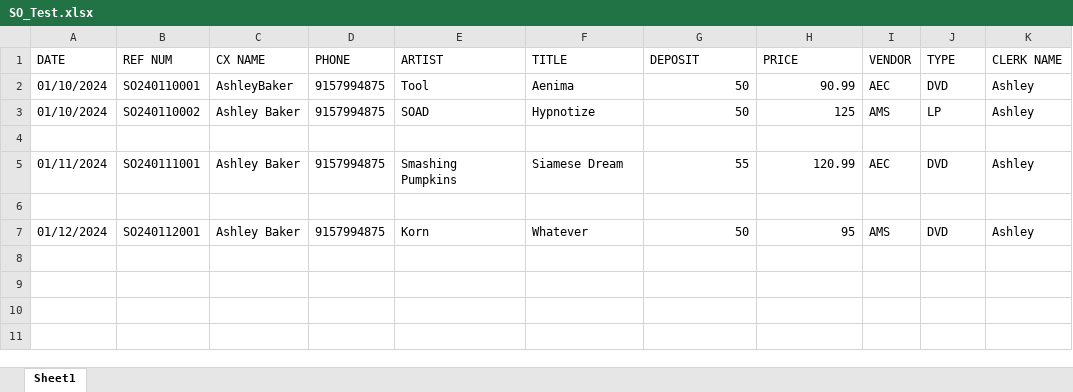
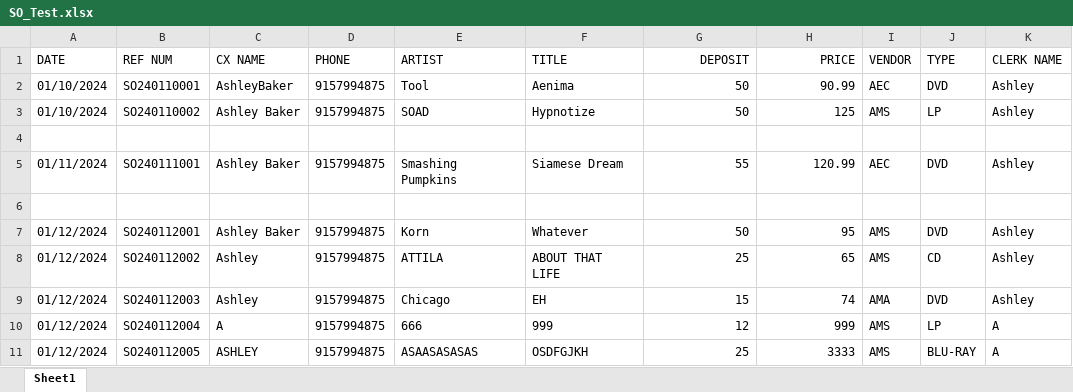
Before and after one commit to abaker3003/AllThatMusic_SpecialOrdersForm, an Excel workbook: SO_Test.xlsx, sheet Sheet1, drawn as a sheet; values as stored, in another font and other column widths than the file's, no borders; the diff names each change by its address in the sheet, - before the commit and + after, or states it on an @@ line.

```diff
--- a/SO_Test.xlsx (sheet Sheet1)
+++ b/SO_Test.xlsx (sheet Sheet1)
-G1:H1 alignment: left
+G1:H1 alignment: right
+row 8: 01/12/2024 | SO240112002 | Ashley | 9157994875 | ATTILA | ABOUT THAT LIFE | 25 | 65 | AMS | CD | Ashley
+row 9: 01/12/2024 | SO240112003 | Ashley | 9157994875 | Chicago | EH | 15 | 74 | AMA | DVD | Ashley
+row 10: 01/12/2024 | SO240112004 | A | 9157994875 | 666 | 999 | 12 | 999 | AMS | LP | A
+row 11: 01/12/2024 | SO240112005 | ASHLEY | 9157994875 | ASAASASASAS | OSDFGJKH | 25 | 3333 | AMS | BLU-RAY | A
```
Also changed, not shown: 2 other files.
